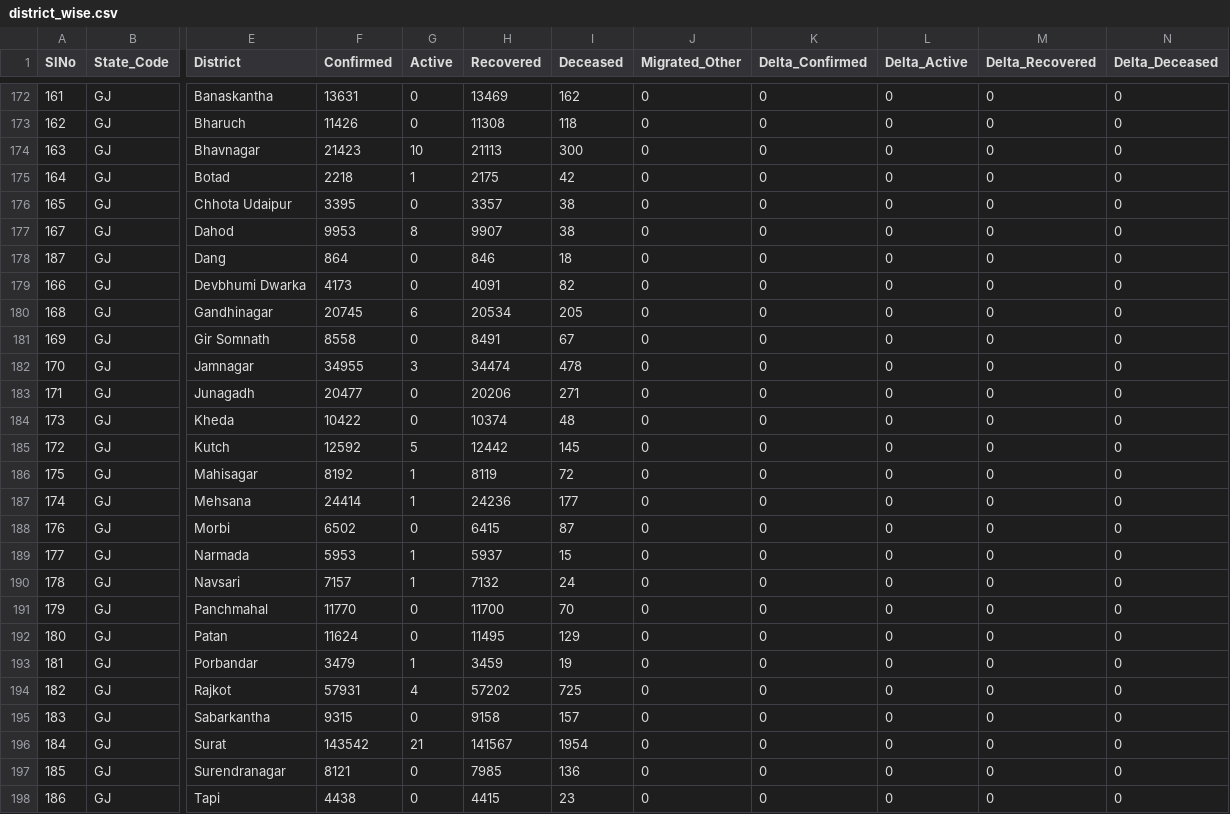
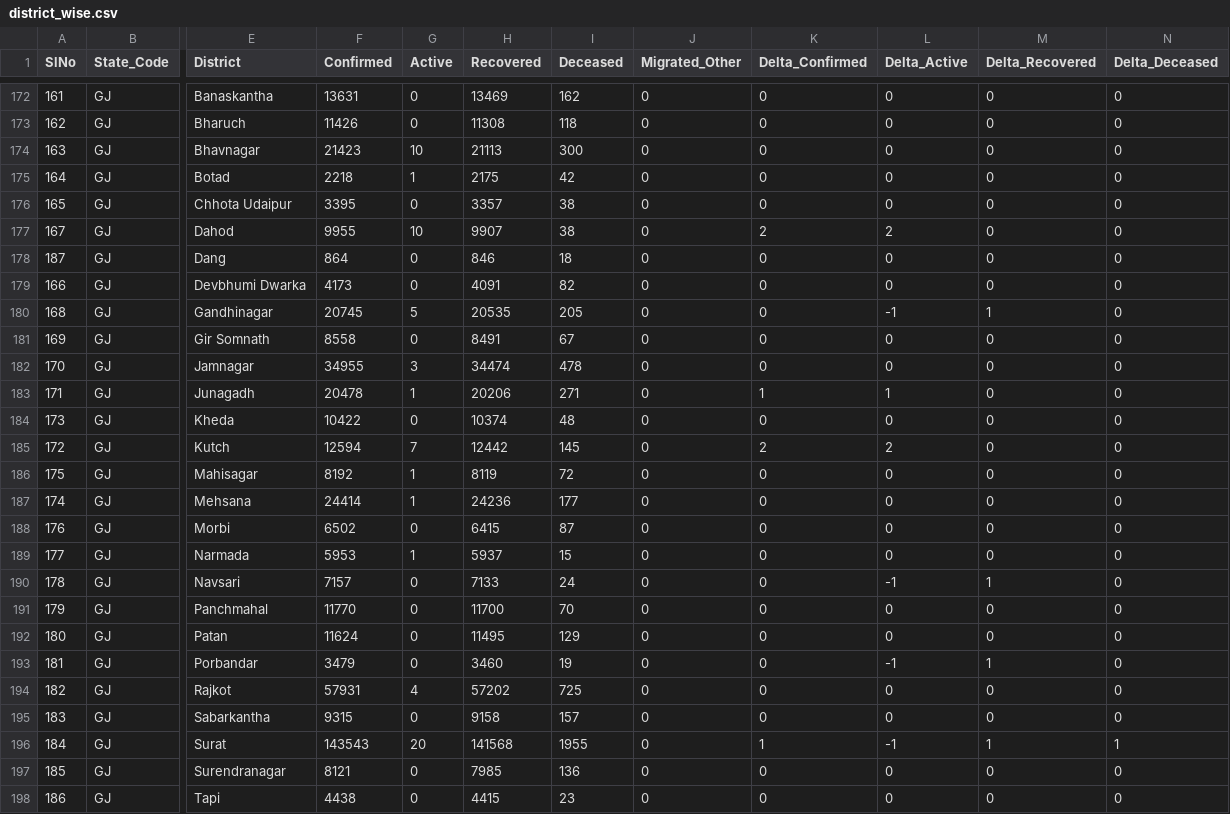
Before and after one commit to covid19india/data, a CSV file: csv/latest/district_wise.csv, drawn as a sheet; only a part is shown, gaps mark what is left out; the diff covers the shown part only; the diff names each change by its address in the sheet, - before the commit and + after, or states it on an @@ line.

Commit message:
data updated on - Fri Aug 27 21:11:09 IST 2021

```diff
--- a/csv/latest/district_wise.csv
+++ b/csv/latest/district_wise.csv
-F177 (Confirmed): 9953
+F177 (Confirmed): 9955
-G177 (Active): 8
+G177 (Active): 10
-K177 (Delta_Confirmed): 0
+K177 (Delta_Confirmed): 2
-L177 (Delta_Active): 0
+L177 (Delta_Active): 2
-G180 (Active): 6
+G180 (Active): 5
-H180 (Recovered): 20534
+H180 (Recovered): 20535
-L180 (Delta_Active): 0
+L180 (Delta_Active): -1
-M180 (Delta_Recovered): 0
+M180 (Delta_Recovered): 1
-F183 (Confirmed): 20477
+F183 (Confirmed): 20478
-G183 (Active): 0
+G183 (Active): 1
-K183 (Delta_Confirmed): 0
+K183 (Delta_Confirmed): 1
-L183 (Delta_Active): 0
+L183 (Delta_Active): 1
-F185 (Confirmed): 12592
+F185 (Confirmed): 12594
-G185 (Active): 5
+G185 (Active): 7
-K185 (Delta_Confirmed): 0
+K185 (Delta_Confirmed): 2
-L185 (Delta_Active): 0
+L185 (Delta_Active): 2
-G190 (Active): 1
+G190 (Active): 0
-H190 (Recovered): 7132
+H190 (Recovered): 7133
-L190 (Delta_Active): 0
+L190 (Delta_Active): -1
-M190 (Delta_Recovered): 0
+M190 (Delta_Recovered): 1
-G193 (Active): 1
+G193 (Active): 0
-H193 (Recovered): 3459
+H193 (Recovered): 3460
-L193 (Delta_Active): 0
+L193 (Delta_Active): -1
-M193 (Delta_Recovered): 0
+M193 (Delta_Recovered): 1
-F196 (Confirmed): 143542
+F196 (Confirmed): 143543
-G196 (Active): 21
+G196 (Active): 20
-H196 (Recovered): 141567
+H196 (Recovered): 141568
-I196 (Deceased): 1954
+I196 (Deceased): 1955
-K196 (Delta_Confirmed): 0
+K196 (Delta_Confirmed): 1
-L196 (Delta_Active): 0
+L196 (Delta_Active): -1
-M196 (Delta_Recovered): 0
+M196 (Delta_Recovered): 1
-N196 (Delta_Deceased): 0
+N196 (Delta_Deceased): 1
```
Also changed, not shown: 16 edited cells elsewhere in this file, csv/latest/state_wise.csv, csv/latest/states.csv, 11 other files.
